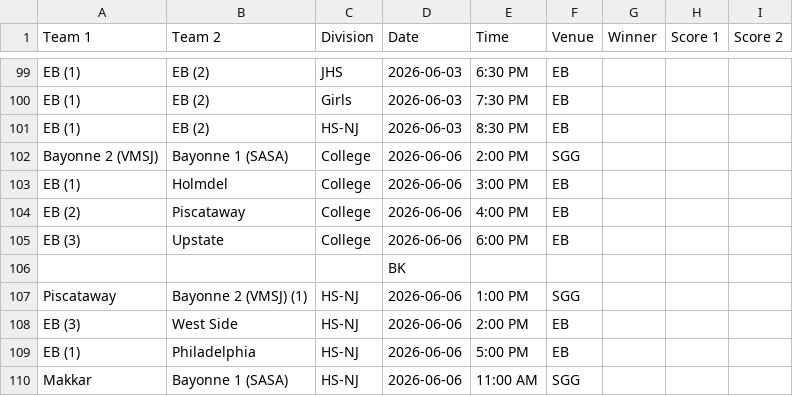
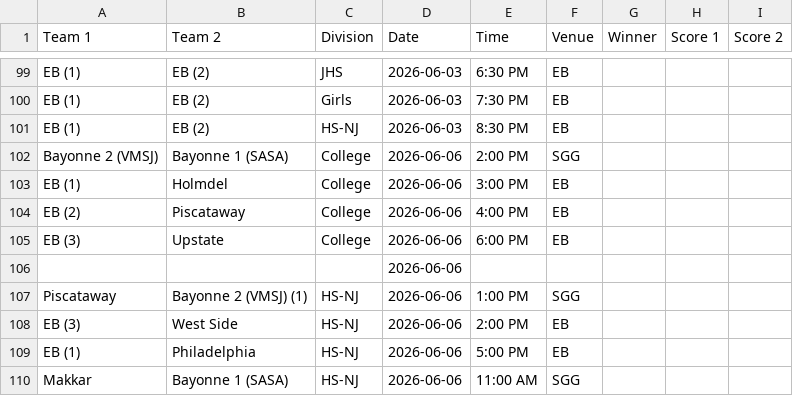
Before and after one commit to nacopticleague/full-schedule-homepage, a CSV file: data/games.csv, drawn as a sheet; only a part is shown, gaps mark what is left out.

Commit message:
Update data/games.csv from Google Sheet

```diff
--- a/data/games.csv
+++ b/data/games.csv
@@ -105,3 +105,3 @@ EB (2),Piscataway,College,2026-06-06,4:00 PM,EB,,,
 EB (3),Upstate,College,2026-06-06,6:00 PM,EB,,,
-,,,BK,,,,,
+,,,2026-06-06,,,,,
 Piscataway,Bayonne 2 (VMSJ) (1),HS-NJ,2026-06-06,1:00 PM,SGG,,,
```
